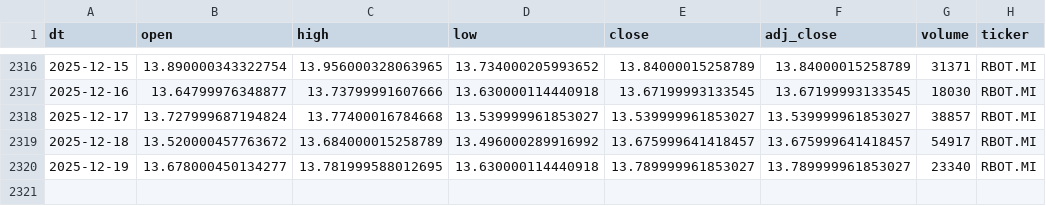
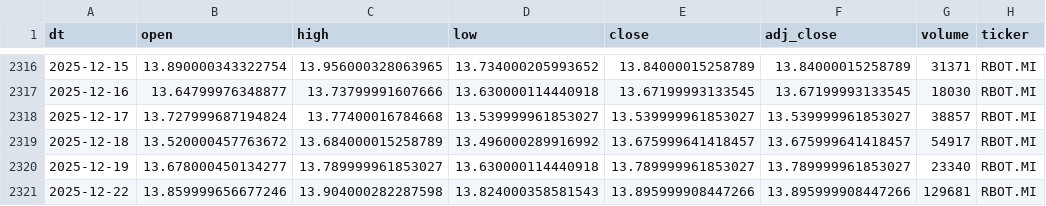
Before and after one commit to antoniosanso/etf-datalake, a CSV file: data/RBOT.MI.csv, drawn as a sheet; only a part is shown, gaps mark what is left out.

```diff
--- a/data/RBOT.MI.csv
+++ b/data/RBOT.MI.csv
@@ -2319,2 +2319,3 @@ dt,open,high,low,close,adj_close,volume,ticker
 2025-12-18,13.520000457763672,13.684000015258789,13.496000289916992,13.675999641418457,13.675999641418457,54917,RBOT.MI
-2025-12-19,13.678000450134277,13.781999588012695,13.630000114440918,13.789999961853027,13.789999961853027,23340,RBOT.MI
+2025-12-19,13.678000450134277,13.789999961853027,13.630000114440918,13.789999961853027,13.789999961853027,23340,RBOT.MI
+2025-12-22,13.859999656677246,13.904000282287598,13.824000358581543,13.895999908447266,13.895999908447266,129681,RBOT.MI
```
Also changed, not shown: data/EDEF.DE.csv, data/SEME.MI.csv, 10 other files.
